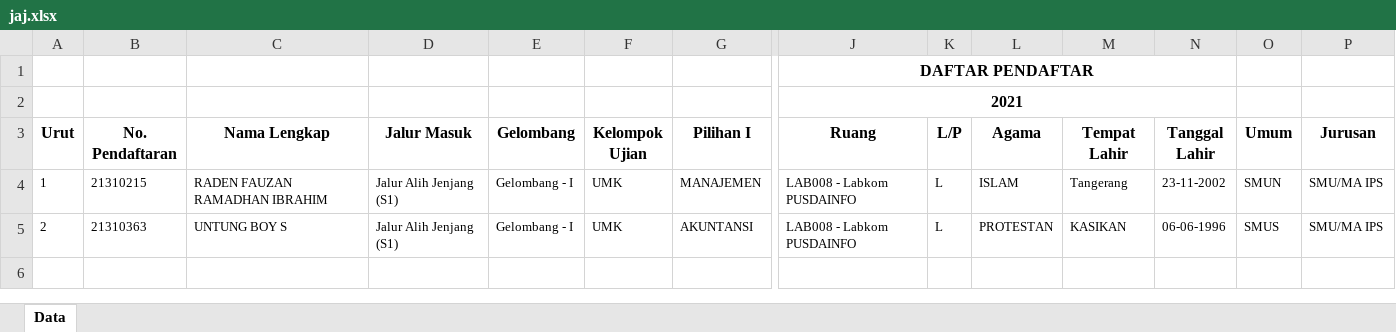
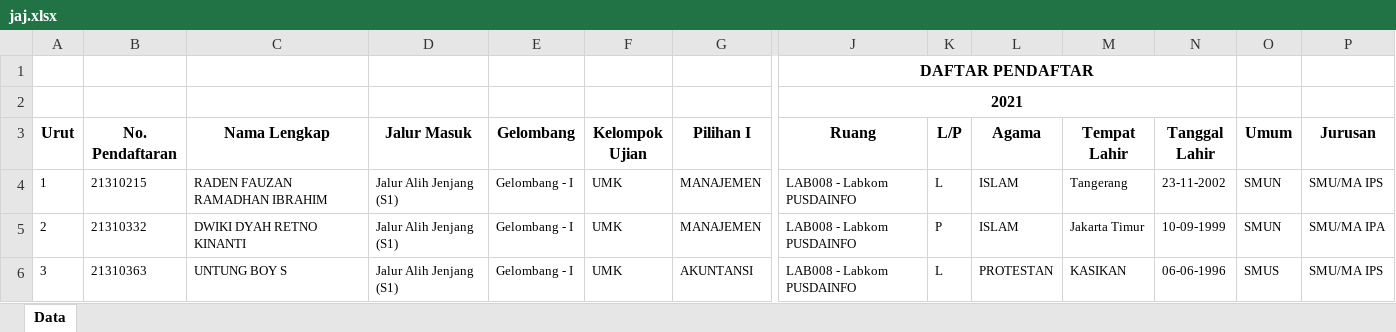
Before and after one commit to tirtareg/21umm, an Excel workbook: docs/jaj.xlsx, sheet Data, drawn as a sheet; only a part is shown, gaps mark what is left out; values as stored, in another font and other column widths than the file's, no borders; addresses are those after the commit; rows hold the shown columns only; the diff names each change by its address in the sheet, - before the commit and + after, or states it on an @@ line.

```diff
--- a/docs/jaj.xlsx (sheet Data)
+++ b/docs/jaj.xlsx (sheet Data)
+row 5: 2 | 21310332 | DWIKI DYAH RETNO KINANTI | Jalur Alih Jenjang (S1) | Gelombang - I | UMK | MANAJEMEN | LAB008 - Labkom PUSDAINFO | P | ISLAM | Jakarta Timur | 10-09-1999 | SMUN | SMU/MA IPA
-A6 (Urut): 2
+A6 (Urut): 3
```
Also changed, not shown: docs/umm.xlsx, jaj.xlsx, 2 other files.
